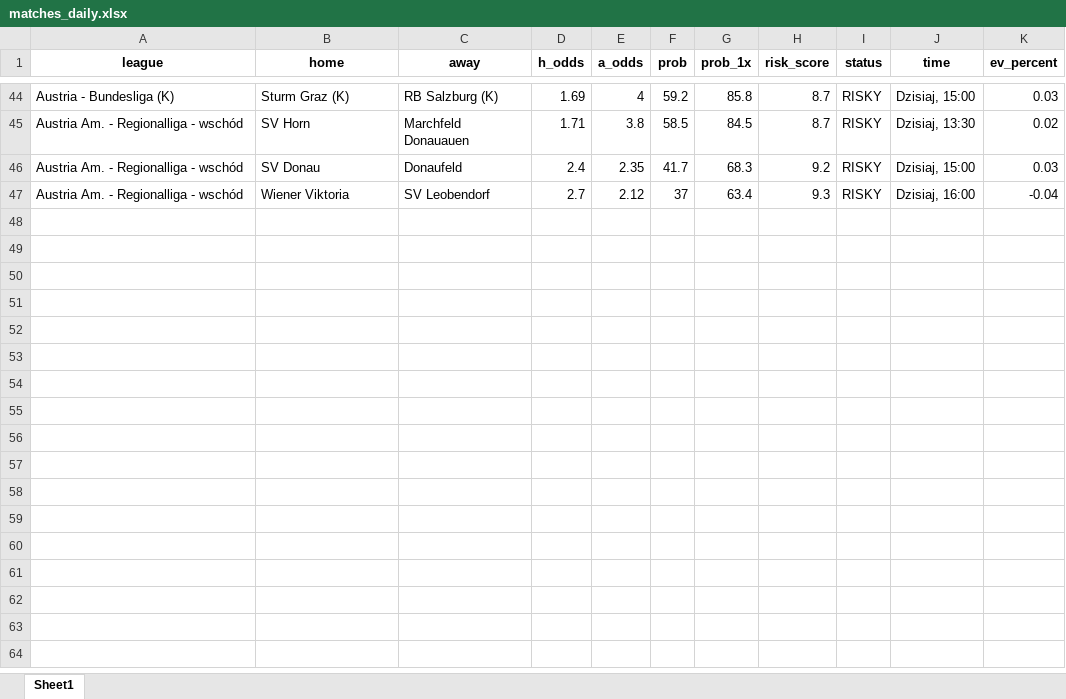
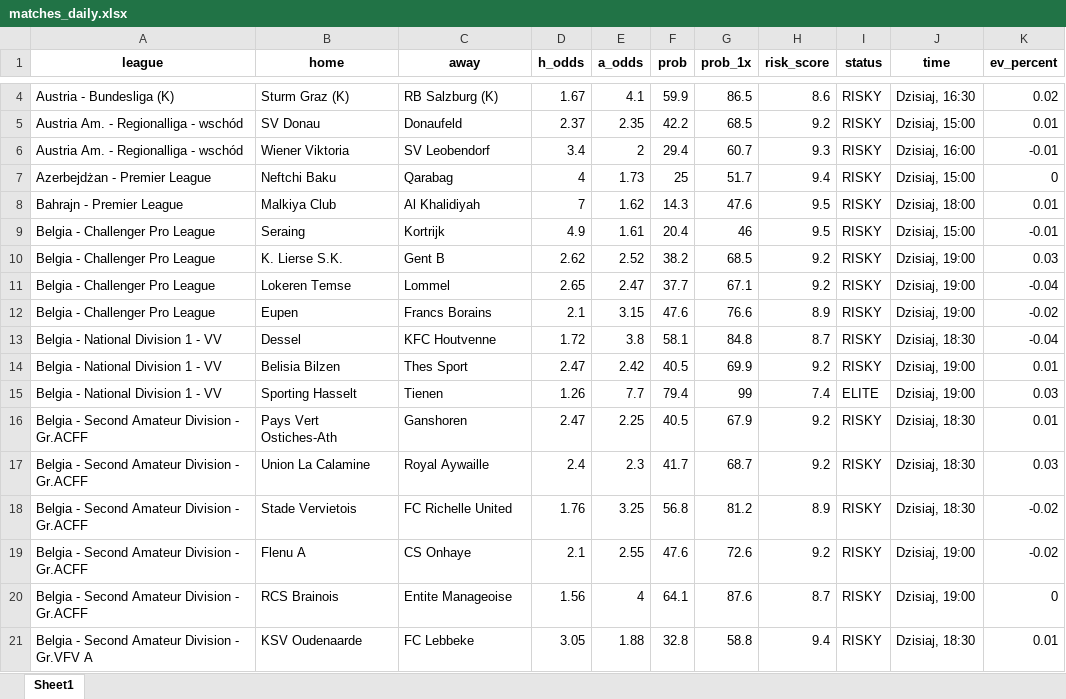
Before and after one commit to Byadiso/webscraper_advanced, an Excel workbook: matches_daily.xlsx, sheet Sheet1, drawn as a sheet; only a part is shown, gaps mark what is left out; values as stored, in another font and other column widths than the file's, no borders; removed rows and columns are numbered as before the commit, all else as after; the diff covers the shown part only; the diff names each change by its address in the sheet, - before the commit and + after, or states it on an @@ line.

```diff
--- a/matches_daily.xlsx (sheet Sheet1)
+++ b/matches_daily.xlsx (sheet Sheet1)
-D4 (h_odds): 1.69
+D4 (h_odds): 1.67
-E4 (a_odds): 4
+E4 (a_odds): 4.1
-F4 (prob): 59.2
+F4 (prob): 59.9
-G4 (prob_1x): 85.8
+G4 (prob_1x): 86.5
-H4 (risk_score): 8.7
+H4 (risk_score): 8.6
-J4 (time): Dzisiaj, 15:00
+J4 (time): Dzisiaj, 16:30
-K4 (ev_percent): 0.03
+K4 (ev_percent): 0.02
-row 45: Austria Am. - Regionalliga - wschód | SV Horn | Marchfeld Donauauen | 1.71 | 3.8 | 58.5 | 84.5 | 8.7 | RISKY | Dzisiaj, 13:30 | 0.02
-D5 (h_odds): 2.4
+D5 (h_odds): 2.37
-F5 (prob): 41.7
+F5 (prob): 42.2
-G5 (prob_1x): 68.3
+G5 (prob_1x): 68.5
-K5 (ev_percent): 0.03
+K5 (ev_percent): 0.01
-D6 (h_odds): 2.7
+D6 (h_odds): 3.4
-E6 (a_odds): 2.12
+E6 (a_odds): 2
-F6 (prob): 37
+F6 (prob): 29.4
-G6 (prob_1x): 63.4
+G6 (prob_1x): 60.7
-K6 (ev_percent): -0.04
+K6 (ev_percent): -0.01
+row 7: Azerbejdżan - Premier League | Neftchi Baku | Qarabag | 4 | 1.73 | 25 | 51.7 | 9.4 | RISKY | Dzisiaj, 15:00 | 0
+row 8: Bahrajn - Premier League | Malkiya Club | Al Khalidiyah | 7 | 1.62 | 14.3 | 47.6 | 9.5 | RISKY | Dzisiaj, 18:00 | 0.01
+row 9: Belgia - Challenger Pro League | Seraing | Kortrijk | 4.9 | 1.61 | 20.4 | 46 | 9.5 | RISKY | Dzisiaj, 15:00 | -0.01
+row 10: Belgia - Challenger Pro League | K. Lierse S.K. | Gent B | 2.62 | 2.52 | 38.2 | 68.5 | 9.2 | RISKY | Dzisiaj, 19:00 | 0.03
+row 11: Belgia - Challenger Pro League | Lokeren Temse | Lommel | 2.65 | 2.47 | 37.7 | 67.1 | 9.2 | RISKY | Dzisiaj, 19:00 | -0.04
+row 12: Belgia - Challenger Pro League | Eupen | Francs Borains | 2.1 | 3.15 | 47.6 | 76.6 | 8.9 | RISKY | Dzisiaj, 19:00 | -0.02
+row 13: Belgia - National Division 1 - VV | Dessel | KFC Houtvenne | 1.72 | 3.8 | 58.1 | 84.8 | 8.7 | RISKY | Dzisiaj, 18:30 | -0.04
+row 14: Belgia - National Division 1 - VV | Belisia Bilzen | Thes Sport | 2.47 | 2.42 | 40.5 | 69.9 | 9.2 | RISKY | Dzisiaj, 19:00 | 0.01
+row 15: Belgia - National Division 1 - VV | Sporting Hasselt | Tienen | 1.26 | 7.7 | 79.4 | 99 | 7.4 | ELITE | Dzisiaj, 19:00 | 0.03
+row 16: Belgia - Second Amateur Division - Gr.ACFF | Pays Vert Ostiches-Ath | Ganshoren | 2.47 | 2.25 | 40.5 | 67.9 | 9.2 | RISKY | Dzisiaj, 18:30 | 0.01
+row 17: Belgia - Second Amateur Division - Gr.ACFF | Union La Calamine | Royal Aywaille | 2.4 | 2.3 | 41.7 | 68.7 | 9.2 | RISKY | Dzisiaj, 18:30 | 0.03
+row 18: Belgia - Second Amateur Division - Gr.ACFF | Stade Vervietois | FC Richelle United | 1.76 | 3.25 | 56.8 | 81.2 | 8.9 | RISKY | Dzisiaj, 18:30 | -0.02
+row 19: Belgia - Second Amateur Division - Gr.ACFF | Flenu A | CS Onhaye | 2.1 | 2.55 | 47.6 | 72.6 | 9.2 | RISKY | Dzisiaj, 19:00 | -0.02
+row 20: Belgia - Second Amateur Division - Gr.ACFF | RCS Brainois | Entite Manageoise | 1.56 | 4 | 64.1 | 87.6 | 8.7 | RISKY | Dzisiaj, 19:00 | 0
+row 21: Belgia - Second Amateur Division - Gr.VFV A | KSV Oudenaarde | FC Lebbeke | 3.05 | 1.88 | 32.8 | 58.8 | 9.4 | RISKY | Dzisiaj, 18:30 | 0.01
```
Also changed, not shown: 19 added rows, 40 removed rows and 2 edited cells elsewhere in this sheet, 1 other file.
